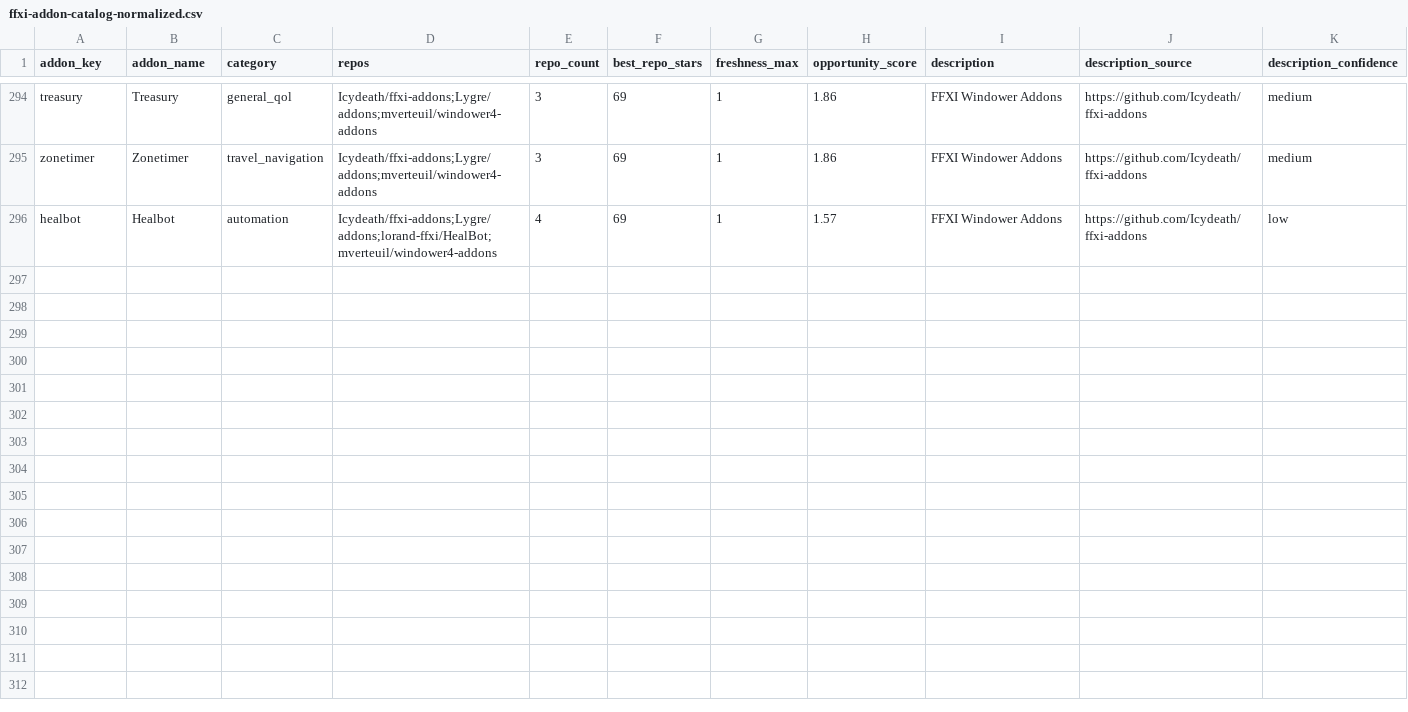
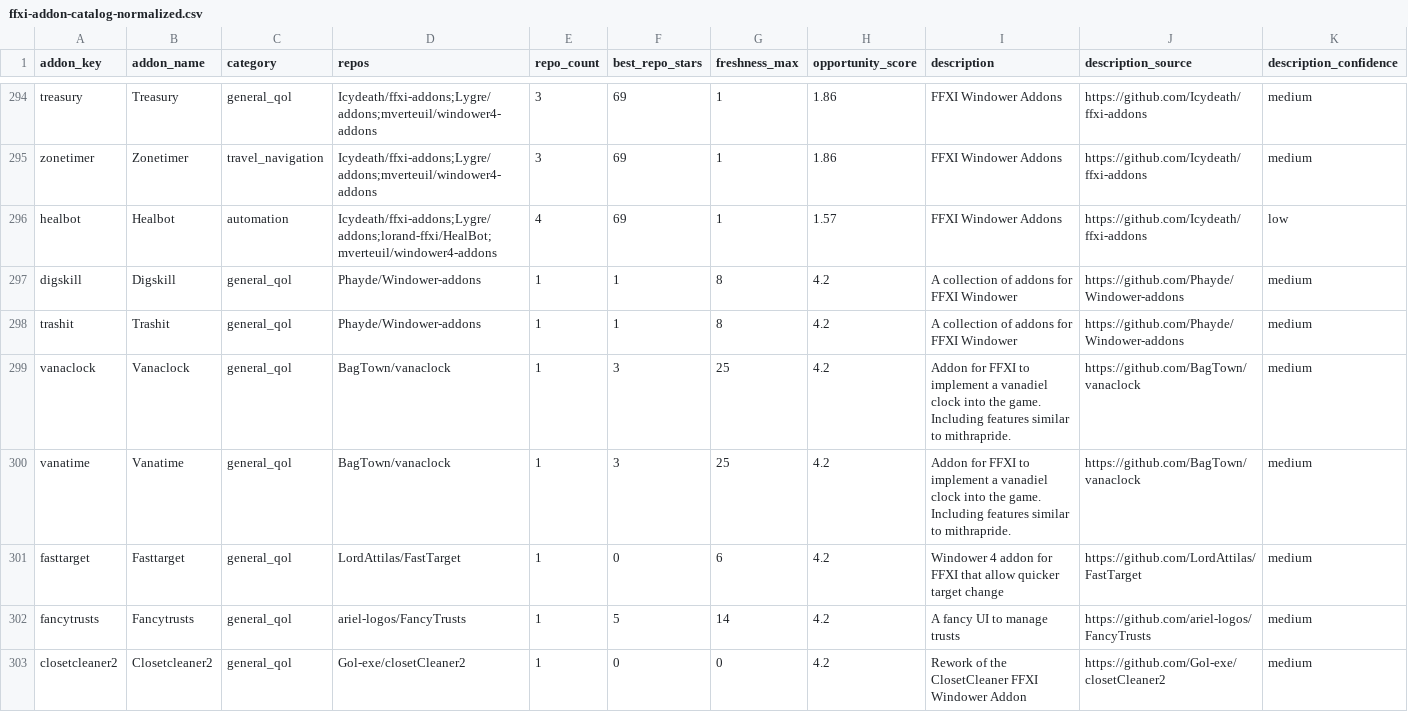
Before and after one commit to MrBoostie/ffxi-addon-landscape, a CSV file: ffxi-addon-catalog-normalized.csv, drawn as a sheet; only a part is shown, gaps mark what is left out; the diff covers the shown part only; the diff names each change by its address in the sheet, - before the commit and + after, or states it on an @@ line.

Commit message:
chore(sync): 4h catalog refresh (2026-04-24 0400 UTC)

```diff
--- a/ffxi-addon-catalog-normalized.csv
+++ b/ffxi-addon-catalog-normalized.csv
+row 297: digskill | Digskill | general_qol | Phayde/Windower-addons | 1 | 1 | 8 | 4.2 | A collection of addons for FFXI Windower | https://github.com/Phayde/Windower-addons | medium
+row 298: trashit | Trashit | general_qol | Phayde/Windower-addons | 1 | 1 | 8 | 4.2 | A collection of addons for FFXI Windower | https://github.com/Phayde/Windower-addons | medium
+row 299: vanaclock | Vanaclock | general_qol | BagTown/vanaclock | 1 | 3 | 25 | 4.2 | Addon for FFXI to implement a vanadiel clock into the game. Including features similar to mithrapride. | https://github.com/BagTown/vanaclock | medium
+row 300: vanatime | Vanatime | general_qol | BagTown/vanaclock | 1 | 3 | 25 | 4.2 | Addon for FFXI to implement a vanadiel clock into the game. Including features similar to mithrapride. | https://github.com/BagTown/vanaclock | medium
+row 301: fasttarget | Fasttarget | general_qol | LordAttilas/FastTarget | 1 | 0 | 6 | 4.2 | Windower 4 addon for FFXI that allow quicker target change | https://github.com/LordAttilas/FastTarget | medium
+row 302: fancytrusts | Fancytrusts | general_qol | ariel-logos/FancyTrusts | 1 | 5 | 14 | 4.2 | A fancy UI to manage trusts | https://github.com/ariel-logos/FancyTrusts | medium
+row 303: closetcleaner2 | Closetcleaner2 | general_qol | Gol-exe/closetCleaner2 | 1 | 0 | 0 | 4.2 | Rework of the ClosetCleaner FFXI Windower Addon | https://github.com/Gol-exe/closetCleaner2 | medium
```
Also changed, not shown: 6 added rows and 6 edited cells elsewhere in this file, 3 other files.
